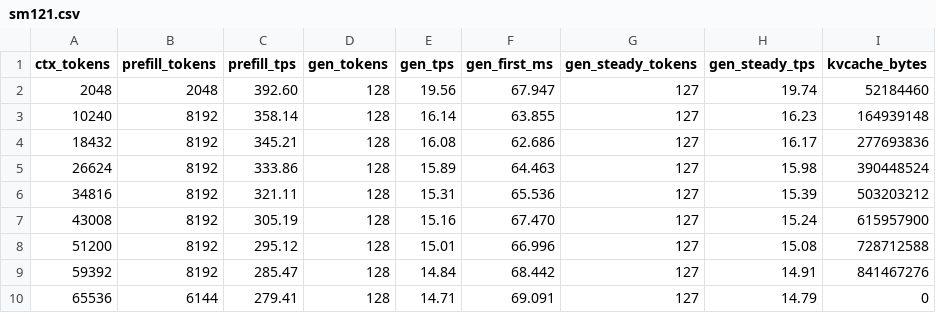
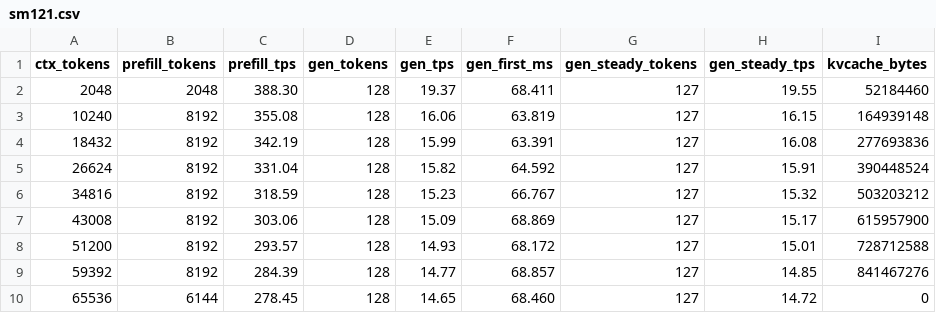
Before and after one commit to elmisi/ds4, a CSV file: speed-bench/gx10_gb10_sm121/sm121.csv, drawn as a sheet.

```diff
--- a/speed-bench/gx10_gb10_sm121/sm121.csv
+++ b/speed-bench/gx10_gb10_sm121/sm121.csv
@@ -1,10 +1,10 @@
 ctx_tokens,prefill_tokens,prefill_tps,gen_tokens,gen_tps,gen_first_ms,gen_steady_tokens,gen_steady_tps,kvcache_bytes
-2048,2048,392.60,128,19.56,67.947,127,19.74,52184460
-10240,8192,358.14,128,16.14,63.855,127,16.23,164939148
-18432,8192,345.21,128,16.08,62.686,127,16.17,277693836
-26624,8192,333.86,128,15.89,64.463,127,15.98,390448524
-34816,8192,321.11,128,15.31,65.536,127,15.39,503203212
-43008,8192,305.19,128,15.16,67.470,127,15.24,615957900
-51200,8192,295.12,128,15.01,66.996,127,15.08,728712588
-59392,8192,285.47,128,14.84,68.442,127,14.91,841467276
-65536,6144,279.41,128,14.71,69.091,127,14.79,0
+2048,2048,388.30,128,19.37,68.411,127,19.55,52184460
+10240,8192,355.08,128,16.06,63.819,127,16.15,164939148
+18432,8192,342.19,128,15.99,63.391,127,16.08,277693836
+26624,8192,331.04,128,15.82,64.592,127,15.91,390448524
+34816,8192,318.59,128,15.23,66.767,127,15.32,503203212
+43008,8192,303.06,128,15.09,68.869,127,15.17,615957900
+51200,8192,293.57,128,14.93,68.172,127,15.01,728712588
+59392,8192,284.39,128,14.77,68.857,127,14.85,841467276
+65536,6144,278.45,128,14.65,68.460,127,14.72,0
```
Also changed, not shown: speed-bench/gx10_gb10_sm121/noarch.csv, speed-bench/gx10_gb10_splitk_f16/comparison_summary.csv, 21 other files.
